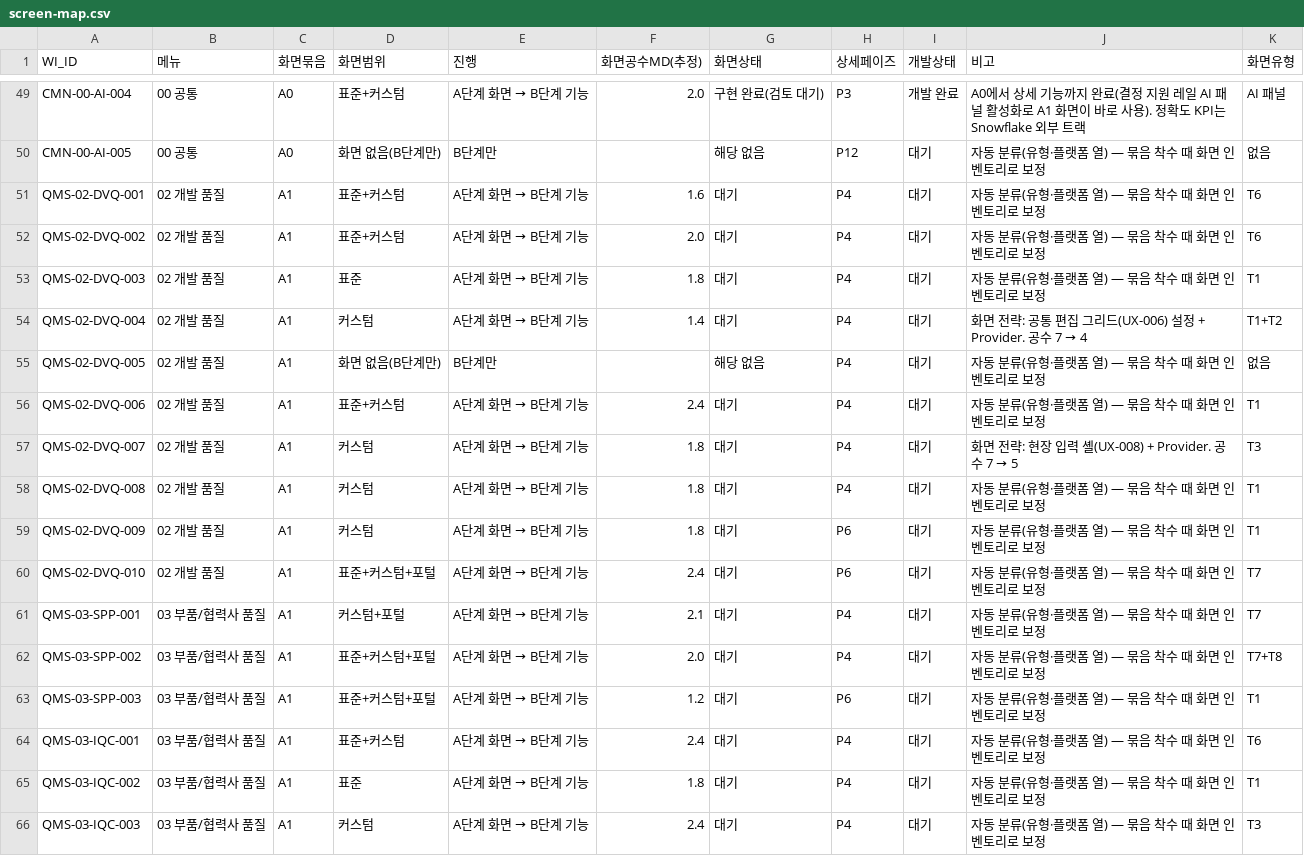
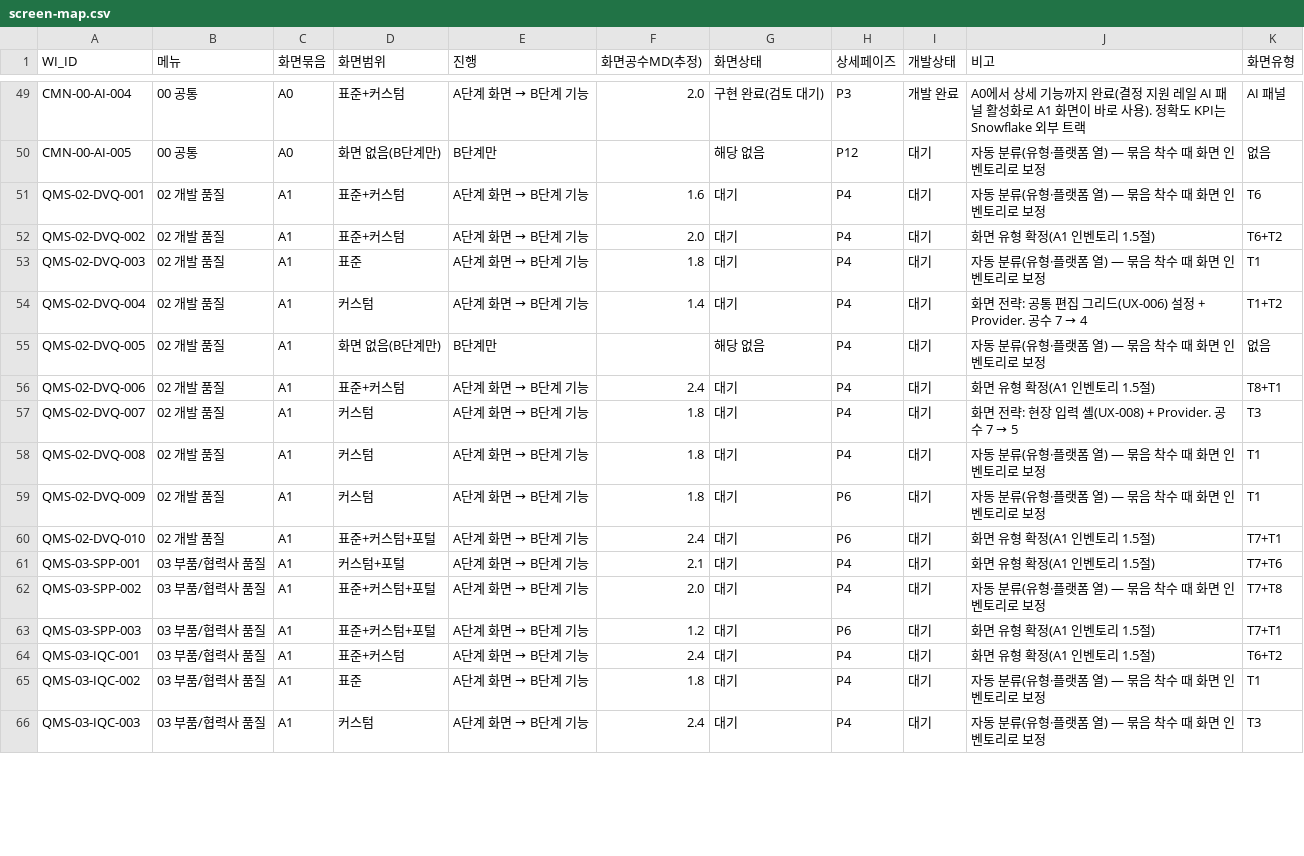
Before and after one commit to baechan9/SLPMSQMS, a CSV file: docs/docs/30-dev/screen-map.csv, drawn as a sheet; only a part is shown, gaps mark what is left out; the diff covers the shown part only.

```diff
--- a/docs/docs/30-dev/screen-map.csv
+++ b/docs/docs/30-dev/screen-map.csv
@@ -51,3 +51,3 @@ CMN-00-AI-005,00 공통,A0,화면 없음(B단계만),B단계만,,해당 없음,P
 QMS-02-DVQ-001,02 개발 품질,A1,표준+커스텀,A단계 화면 → B단계 기능,1.6,대기,P4,대기,자동 분류(유형·플랫폼 열) — 묶음 착수 때 화면 인벤토리로 보정,T6
-QMS-02-DVQ-002,02 개발 품질,A1,표준+커스텀,A단계 화면 → B단계 기능,2.0,대기,P4,대기,자동 분류(유형·플랫폼 열) — 묶음 착수 때 화면 인벤토리로 보정,T6
+QMS-02-DVQ-002,02 개발 품질,A1,표준+커스텀,A단계 화면 → B단계 기능,2.0,대기,P4,대기,화면 유형 확정(A1 인벤토리 1.5절),T6+T2
 QMS-02-DVQ-003,02 개발 품질,A1,표준,A단계 화면 → B단계 기능,1.8,대기,P4,대기,자동 분류(유형·플랫폼 열) — 묶음 착수 때 화면 인벤토리로 보정,T1
@@ -55,3 +55,3 @@ QMS-02-DVQ-004,02 개발 품질,A1,커스텀,A단계 화면 → B단계 기능,1
 QMS-02-DVQ-005,02 개발 품질,A1,화면 없음(B단계만),B단계만,,해당 없음,P4,대기,자동 분류(유형·플랫폼 열) — 묶음 착수 때 화면 인벤토리로 보정,없음
-QMS-02-DVQ-006,02 개발 품질,A1,표준+커스텀,A단계 화면 → B단계 기능,2.4,대기,P4,대기,자동 분류(유형·플랫폼 열) — 묶음 착수 때 화면 인벤토리로 보정,T1
+QMS-02-DVQ-006,02 개발 품질,A1,표준+커스텀,A단계 화면 → B단계 기능,2.4,대기,P4,대기,화면 유형 확정(A1 인벤토리 1.5절),T8+T1
 QMS-02-DVQ-007,02 개발 품질,A1,커스텀,A단계 화면 → B단계 기능,1.8,대기,P4,대기,화면 전략: 현장 입력 셸(UX-008) + Provider. 공수 7 → 5,T3
@@ -59,7 +59,7 @@ QMS-02-DVQ-008,02 개발 품질,A1,커스텀,A단계 화면 → B단계 기능,1
 QMS-02-DVQ-009,02 개발 품질,A1,커스텀,A단계 화면 → B단계 기능,1.8,대기,P6,대기,자동 분류(유형·플랫폼 열) — 묶음 착수 때 화면 인벤토리로 보정,T1
-QMS-02-DVQ-010,02 개발 품질,A1,표준+커스텀+포털,A단계 화면 → B단계 기능,2.4,대기,P6,대기,자동 분류(유형·플랫폼 열) — 묶음 착수 때 화면 인벤토리로 보정,T7
-QMS-03-SPP-001,03 부품/협력사 품질,A1,커스텀+포털,A단계 화면 → B단계 기능,2.1,대기,P4,대기,자동 분류(유형·플랫폼 열) — 묶음 착수 때 화면 인벤토리로 보정,T7
+QMS-02-DVQ-010,02 개발 품질,A1,표준+커스텀+포털,A단계 화면 → B단계 기능,2.4,대기,P6,대기,화면 유형 확정(A1 인벤토리 1.5절),T7+T1
+QMS-03-SPP-001,03 부품/협력사 품질,A1,커스텀+포털,A단계 화면 → B단계 기능,2.1,대기,P4,대기,화면 유형 확정(A1 인벤토리 1.5절),T7+T6
 QMS-03-SPP-002,03 부품/협력사 품질,A1,표준+커스텀+포털,A단계 화면 → B단계 기능,2.0,대기,P4,대기,자동 분류(유형·플랫폼 열) — 묶음 착수 때 화면 인벤토리로 보정,T7+T8
-QMS-03-SPP-003,03 부품/협력사 품질,A1,표준+커스텀+포털,A단계 화면 → B단계 기능,1.2,대기,P6,대기,자동 분류(유형·플랫폼 열) — 묶음 착수 때 화면 인벤토리로 보정,T1
-QMS-03-IQC-001,03 부품/협력사 품질,A1,표준+커스텀,A단계 화면 → B단계 기능,2.4,대기,P4,대기,자동 분류(유형·플랫폼 열) — 묶음 착수 때 화면 인벤토리로 보정,T6
+QMS-03-SPP-003,03 부품/협력사 품질,A1,표준+커스텀+포털,A단계 화면 → B단계 기능,1.2,대기,P6,대기,화면 유형 확정(A1 인벤토리 1.5절),T7+T1
+QMS-03-IQC-001,03 부품/협력사 품질,A1,표준+커스텀,A단계 화면 → B단계 기능,2.4,대기,P4,대기,화면 유형 확정(A1 인벤토리 1.5절),T6+T2
 QMS-03-IQC-002,03 부품/협력사 품질,A1,표준,A단계 화면 → B단계 기능,1.8,대기,P4,대기,자동 분류(유형·플랫폼 열) — 묶음 착수 때 화면 인벤토리로 보정,T1
```
Also changed, not shown: 20 edited cells elsewhere in this file, 1 other file.
